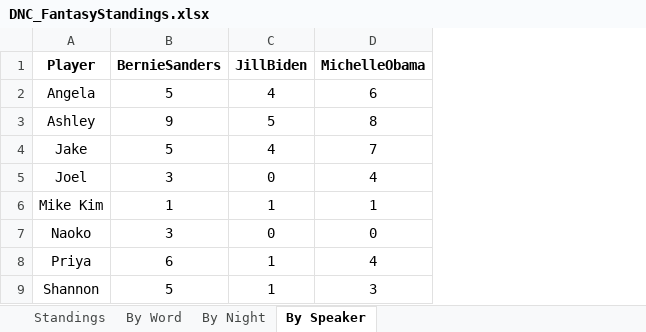
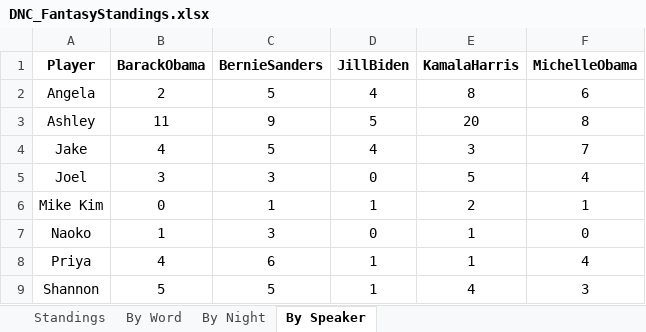
Before and after one commit to tefirman/StatisticalStumbles, an Excel workbook: DNC_FantasyLeague/DNC_FantasyStandings.xlsx, sheet By Speaker, drawn as a sheet; values as stored, in another font and other column widths than the file's, no borders; the diff names each change by its address in the sheet, - before the commit and + after, or states it on an @@ line.

```diff
--- a/DNC_FantasyLeague/DNC_FantasyStandings.xlsx (sheet By Speaker)
+++ b/DNC_FantasyLeague/DNC_FantasyStandings.xlsx (sheet By Speaker)
+column B (BarackObama), rows 2-9: 2 | 11 | 4 | 3 | 0 | 1 | 4 | 5
+column E (KamalaHarris), rows 2-9: 8 | 20 | 3 | 5 | 2 | 1 | 1 | 4
```
Also changed, not shown: sheet By Word, sheet Standings, sheet By Night, 3 other files.
